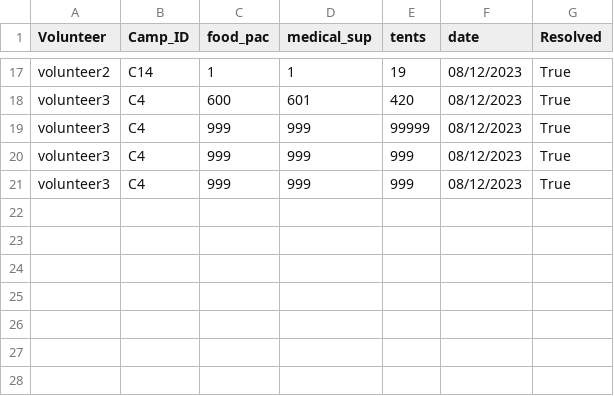
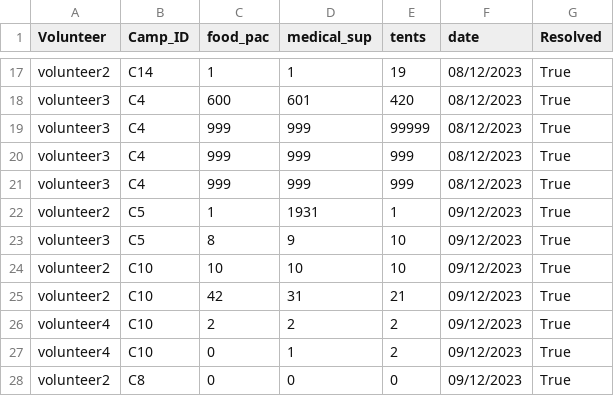
Before and after one commit to devangovind/intro-programming, a CSV file: classes/resource_request.csv, drawn as a sheet; only a part is shown, gaps mark what is left out.

Commit message:
updated requests

```diff
--- a/classes/resource_request.csv
+++ b/classes/resource_request.csv
@@ -21 +21,8 @@ volunteer3,C4,999,999,999,08/12/2023,True
 volunteer3,C4,999,999,999,08/12/2023,True
+volunteer2,C5,1,1931,1,09/12/2023,True
+volunteer3,C5,8,9,10,09/12/2023,True
+volunteer2,C10,10,10,10,09/12/2023,True
+volunteer2,C10,42,31,21,09/12/2023,True
+volunteer4,C10,2,2,2,09/12/2023,True
+volunteer4,C10,0,1,2,09/12/2023,True
+volunteer2,C8,0,0,0,09/12/2023,True
```
Also changed, not shown: classes/camps_file.csv, classes/resources.csv, 2 other files.
